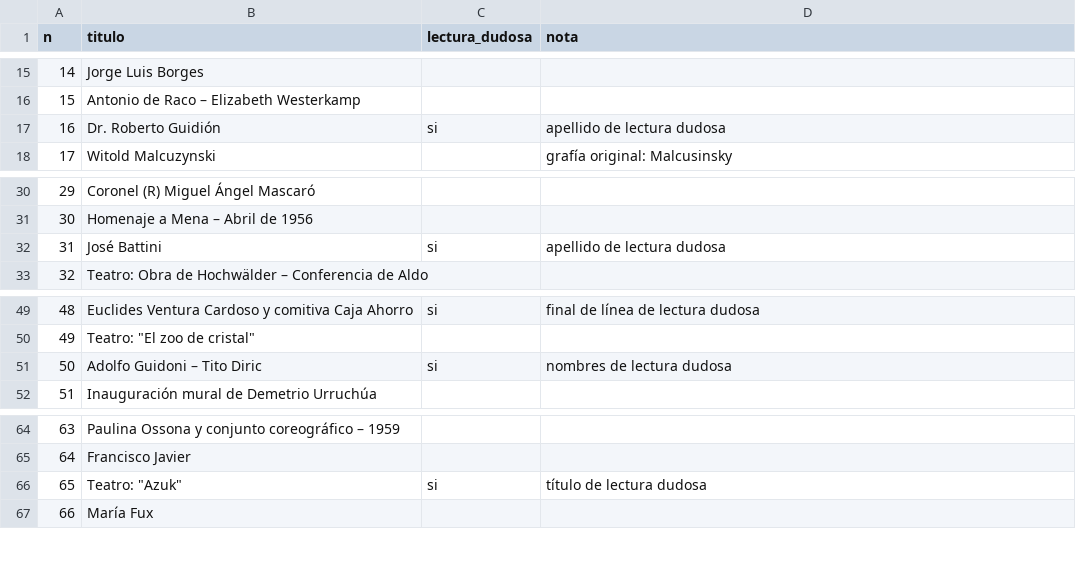
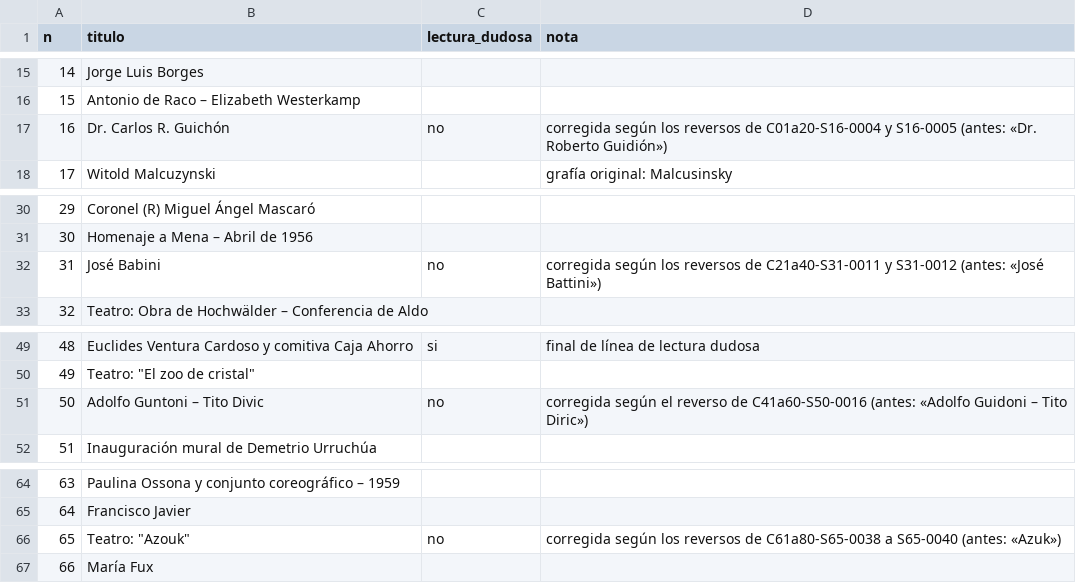
Before and after one commit to emaster-44/efda_archive, a CSV file: data/fuentes/indice_manuscrito.csv, drawn as a sheet; only a part is shown, gaps mark what is left out.

```diff
--- a/data/fuentes/indice_manuscrito.csv
+++ b/data/fuentes/indice_manuscrito.csv
@@ -16,3 +16,3 @@ n,titulo,lectura_dudosa,nota
 15,Antonio de Raco – Elizabeth Westerkamp,,
-16,Dr. Roberto Guidión,si,apellido de lectura dudosa
+16,Dr. Carlos R. Guichón,no,corregida según los reversos de C01a20-S16-0004 y S16-0005 (antes: «Dr. Roberto Guidión»)
 17,Witold Malcuzynski,,grafía original: Malcusinsky
@@ -31,3 +31,3 @@ n,titulo,lectura_dudosa,nota
 30,Homenaje a Mena – Abril de 1956,,
-31,José Battini,si,apellido de lectura dudosa
+31,José Babini,no,corregida según los reversos de C21a40-S31-0011 y S31-0012 (antes: «José Battini»)
 32,Teatro: Obra de Hochwälder – Conferencia de Aldo,,
@@ -50,3 +50,3 @@ n,titulo,lectura_dudosa,nota
 49,"Teatro: ""El zoo de cristal""",,
-50,Adolfo Guidoni – Tito Diric,si,nombres de lectura dudosa
+50,Adolfo Guntoni – Tito Divic,no,corregida según el reverso de C41a60-S50-0016 (antes: «Adolfo Guidoni – Tito Diric»)
 51,Inauguración mural de Demetrio Urruchúa,,
@@ -65,3 +65,3 @@ n,titulo,lectura_dudosa,nota
 64,Francisco Javier,,
-65,"Teatro: ""Azuk""",si,título de lectura dudosa
+65,"Teatro: ""Azouk""",no,corregida según los reversos de C61a80-S65-0038 a S65-0040 (antes: «Azuk»)
 66,María Fux,,
```
Also changed, not shown: data/fuentes/inventario_base.csv, 3 other files.
